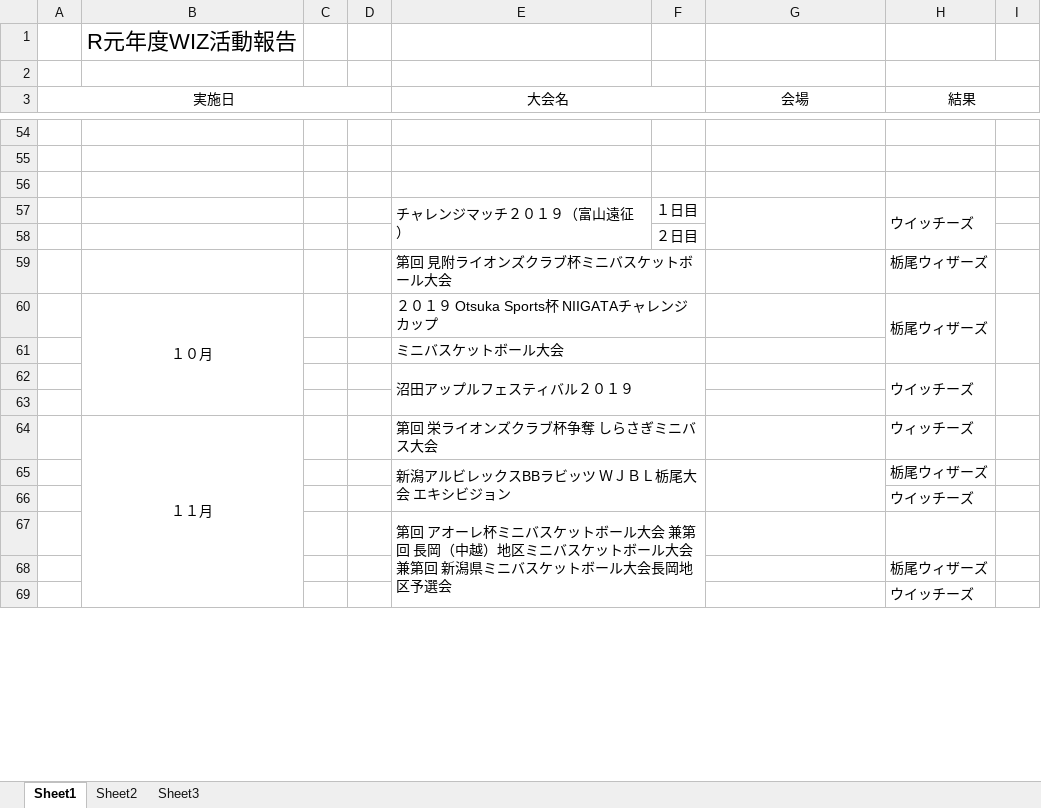
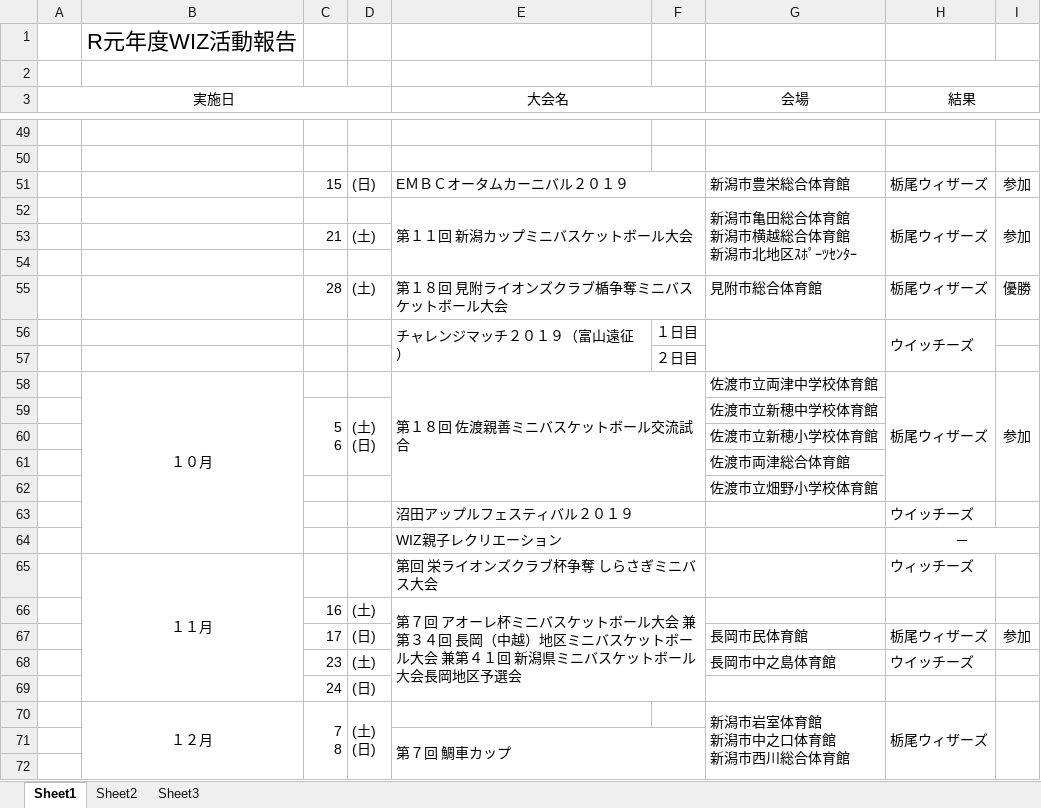
Before and after one commit to glambizm/wisusb, an Excel workbook: 平成31年度/04_総会資料/2. 令和元年度 活動報告.xlsx, sheet Sheet1, drawn as a sheet; only a part is shown, gaps mark what is left out; values as stored, in another font and other column widths than the file's, no borders; removed rows and columns are numbered as before the commit, all else as after; ↵ is a line break in a cell; the diff covers the shown part only; the diff names each change by its address in the sheet, - before the commit and + after, or states it on an @@ line.

```diff
--- a/平成31年度/04_総会資料/2. 令和元年度 活動報告.xlsx (sheet Sheet1)
+++ b/平成31年度/04_総会資料/2. 令和元年度 活動報告.xlsx (sheet Sheet1)
+row 51:  |  | 15 | (日) | EＭＢＣオータムカーニバル２０１９ |  | 新潟市豊栄総合体育館 | 栃尾ウィザーズ | 参加
+row 52:  |  |  |  | 第１１回 新潟カップミニバスケットボール大会 |  | 新潟市亀田総合体育館 ↵ 新潟市横越総合体育館 ↵ 新潟市北地区ｽﾎﾟｰﾂｾﾝﾀｰ | 栃尾ウィザーズ | 参加
+row 53:  |  | 21 | (土)
+row 55:  |  | 28 | (土) | 第１８回 見附ライオンズクラブ楯争奪ミニバスケットボール大会 |  | 見附市総合体育館 | 栃尾ウィザーズ | 優勝
-row 59:  |  |  |  | 第回 見附ライオンズクラブ杯ミニバスケットボール大会 |  |  | 栃尾ウィザーズ
-row 60:  | １０月 |  |  | ２０１９ Otsuka Sports杯 NIIGATAチャレンジカップ |  |  | 栃尾ウィザーズ
-row 61:  |  |  |  | ミニバスケットボール大会
+row 58:  | １０月 |  |  | 第１８回 佐渡親善ミニバスケットボール交流試合 |  | 佐渡市立両津中学校体育館 | 栃尾ウィザーズ | 参加
+row 59:  |  | 5 ↵ 6 | (土) ↵ (日) |  |  | 佐渡市立新穂中学校体育館
+row 60:  |  |  |  |  |  | 佐渡市立新穂小学校体育館
+row 61:  |  |  |  |  |  | 佐渡市両津総合体育館
+row 62:  |  |  |  |  |  | 佐渡市立畑野小学校体育館
-E62:F63 merged
+E63:F63 merged
-H62:H63 merged
-I62:I63 merged
@@ row 77 moved to row 64: WIZ親子レクリエーション @@
@@ row 64 moved to row 65: １１月 @@
+row 66:  |  | 16 | (土) | 第７回 アオーレ杯ミニバスケットボール大会 兼第３４回 長岡（中越）地区ミニバスケットボール大会 兼第４１回 新潟県ミニバスケットボール大会長岡地区予選会
+row 67:  |  | 17 | (日) |  |  | 長岡市民体育館 | 栃尾ウィザーズ | 参加
+row 68:  |  | 23 | (土) |  |  | 長岡市中之島体育館 | ウイッチーズ
+row 69:  |  | 24 | (日)
+row 70:  | １２月 | 7 ↵ 8 | (土) ↵ (日) |  |  | 新潟市岩室体育館 ↵ 新潟市中之口体育館 ↵ 新潟市西川総合体育館 | 栃尾ウィザーズ
+row 71:  |  |  |  | 第７回 鯛車カップ
-row 65:  |  |  |  | 新潟アルビレックスBBラビッツ ＷＪＢＬ栃尾大会 エキシビジョン |  |  | 栃尾ウィザーズ
-row 66:  |  |  |  |  |  |  | ウイッチーズ
-row 67:  |  |  |  | 第回 アオーレ杯ミニバスケットボール大会 兼第回 長岡（中越）地区ミニバスケットボール大会 兼第回 新潟県ミニバスケットボール大会長岡地区予選会
-row 68:  |  |  |  |  |  |  | 栃尾ウィザーズ
-row 69:  |  |  |  |  |  |  | ウイッチーズ
```
Also changed, not shown: 4 added rows, 13 removed rows, 37 edited cells and merged cells elsewhere in this sheet, 1 other file.
